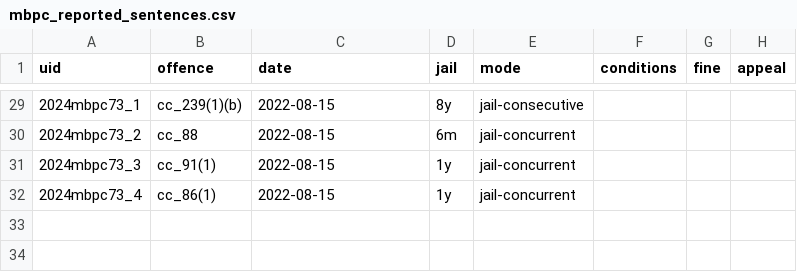
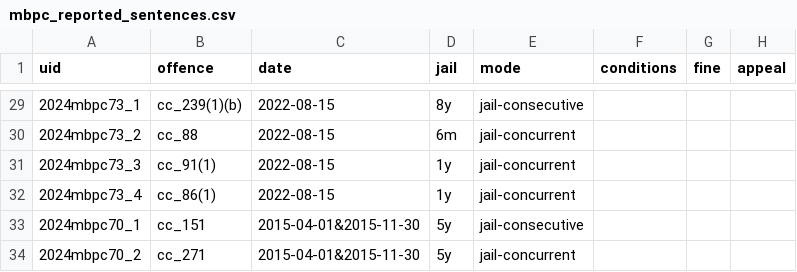
Before and after one commit to 646e62/criminal-code-tools, a CSV file: src/criminal-code-offence-parser/data/sentencing-data/mbpc_reported_sentences.csv, drawn as a sheet; only a part is shown, gaps mark what is left out; the diff names each change by its address in the sheet, - before the commit and + after, or states it on an @@ line.

Commit message:
Updates to the MBPC reported sentences file

```diff
--- a/src/criminal-code-offence-parser/data/sentencing-data/mbpc_reported_sentences.csv
+++ b/src/criminal-code-offence-parser/data/sentencing-data/mbpc_reported_sentences.csv
+row 33: 2024mbpc70_1 | cc_151 | 2015-04-01&2015-11-30 | 5y | jail-consecutive
+row 34: 2024mbpc70_2 | cc_271 | 2015-04-01&2015-11-30 | 5y | jail-concurrent
```
